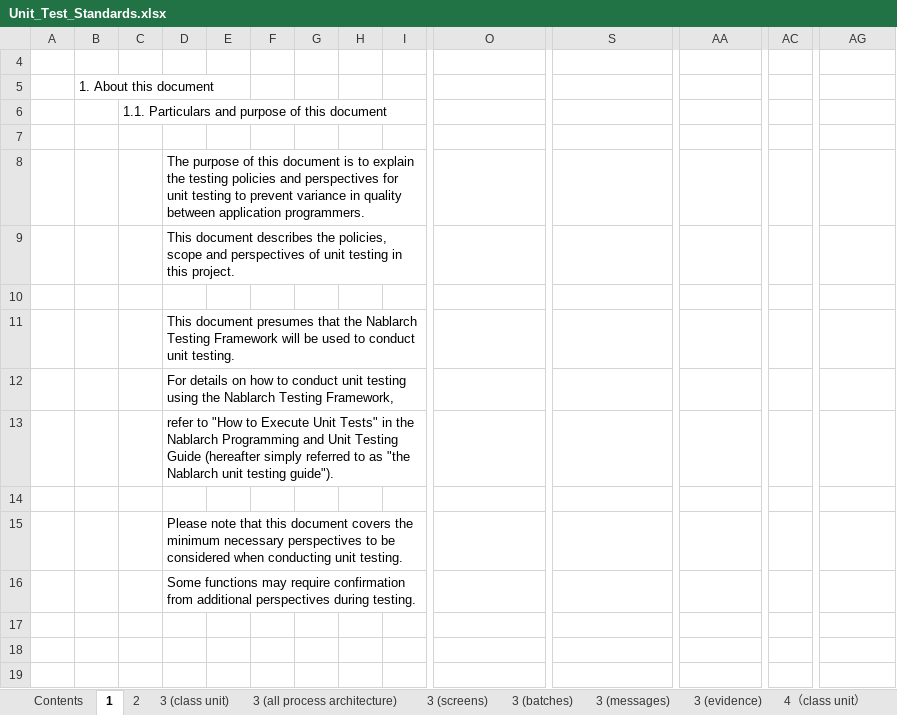
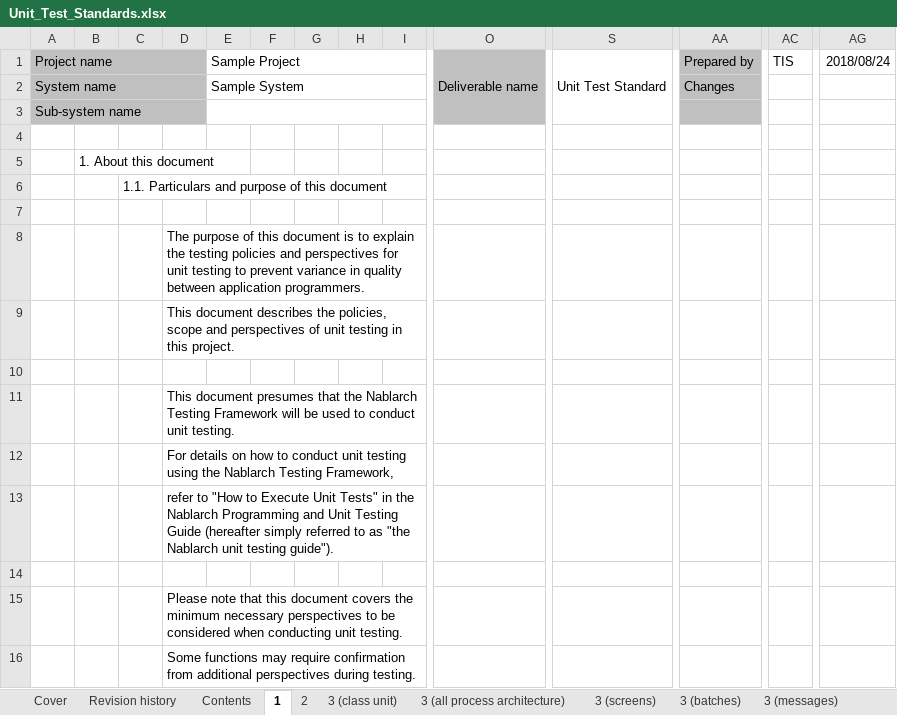
Before and after one commit to nablarch-development-standards/nablarch-development-standards, an Excel workbook: en/020_Application_Development_Standards/020_Test_Standards/Unit_Test_Standards.xlsx, sheet 1, drawn as a sheet; only a part is shown, gaps mark what is left out; values as stored, in another font and other column widths than the file's, no borders; rows hold the shown columns only; the diff names each change by its address in the sheet, - before the commit and + after, or states it on an @@ line.

```diff
--- a/en/020_Application_Development_Standards/020_Test_Standards/Unit_Test_Standards.xlsx (sheet 1)
+++ b/en/020_Application_Development_Standards/020_Test_Standards/Unit_Test_Standards.xlsx (sheet 1)
+sheet tab: Cover
+sheet tab: Revision history
+row 1: Project name |  |  |  | Sample Project |  |  |  |  | Deliverable name | Unit Test Standard | Prepared by | TIS | 2018/08/24
+row 2: System name |  |  |  | Sample System |  |  |  |  |  |  | Changes
+row 3: Sub-system name
```
Also changed, not shown: sheet 3 (screens), sheet 4（messages）, sheet 3 (messages), sheet 2, sheet 3 (all process architecture), sheet 3 (batches), 7 more sheets, hidden cells, charts or pictures.
